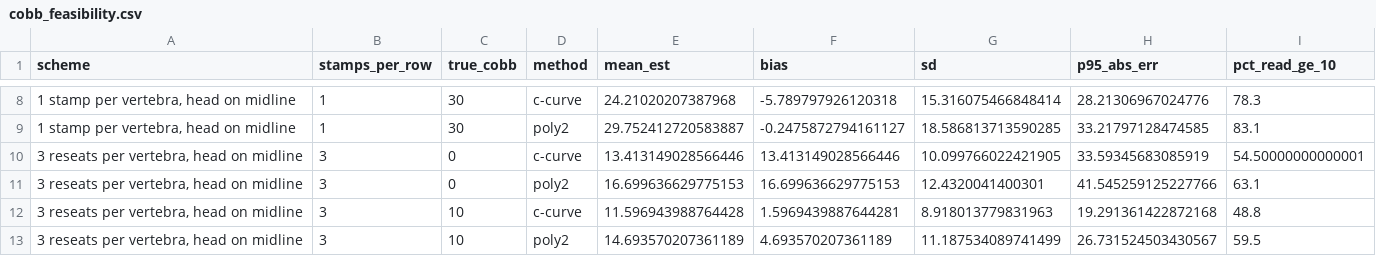
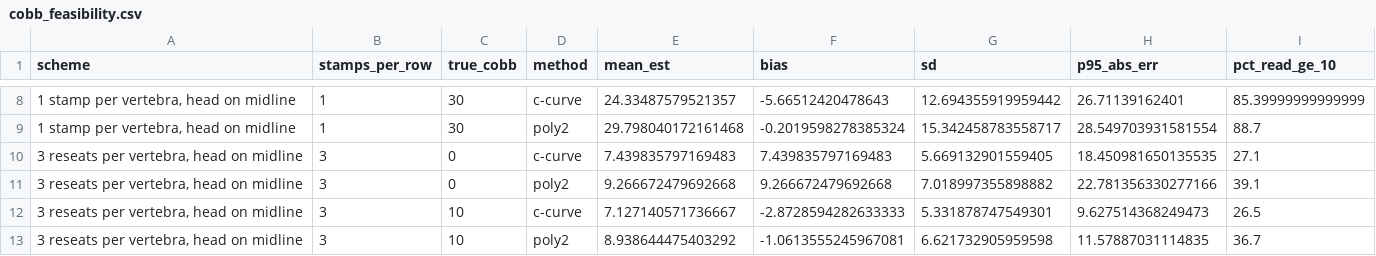
Before and after one commit to cheebri2/new-tactile-beginnings, a CSV file: analysis/stamps_2026-11-22/cobb_feasibility.csv, drawn as a sheet; only a part is shown, gaps mark what is left out; the diff covers the shown part only.

```diff
--- a/analysis/stamps_2026-11-22/cobb_feasibility.csv
+++ b/analysis/stamps_2026-11-22/cobb_feasibility.csv
@@ -8,6 +8,6 @@ scheme,stamps_per_row,true_cobb,method,mean_est,bias,sd,p95_abs_err,pct_read_ge_
-"1 stamp per vertebra, head on midline",1,30,c-curve,24.21020207387968,-5.789797926120318,15.316075466848414,28.21306967024776,78.3
-"1 stamp per vertebra, head on midline",1,30,poly2,29.752412720583887,-0.2475872794161127,18.586813713590285,33.21797128474585,83.1
-"3 reseats per vertebra, head on midline",3,0,c-curve,13.413149028566446,13.413149028566446,10.099766022421905,33.59345683085919,54.50000000000001
-"3 reseats per vertebra, head on midline",3,0,poly2,16.699636629775153,16.699636629775153,12.4320041400301,41.545259125227766,63.1
-"3 reseats per vertebra, head on midline",3,10,c-curve,11.596943988764428,1.5969439887644281,8.918013779831963,19.291361422872168,48.8
-"3 reseats per vertebra, head on midline",3,10,poly2,14.693570207361189,4.693570207361189,11.187534089741499,26.731524503430567,59.5
+"1 stamp per vertebra, head on midline",1,30,c-curve,24.33487579521357,-5.66512420478643,12.694355919959442,26.71139162401,85.39999999999999
+"1 stamp per vertebra, head on midline",1,30,poly2,29.798040172161468,-0.2019598278385324,15.342458783558717,28.549703931581554,88.7
+"3 reseats per vertebra, head on midline",3,0,c-curve,7.439835797169483,7.439835797169483,5.669132901559405,18.450981650135535,27.1
+"3 reseats per vertebra, head on midline",3,0,poly2,9.266672479692668,9.266672479692668,7.018997355898882,22.781356330277166,39.1
+"3 reseats per vertebra, head on midline",3,10,c-curve,7.127140571736667,-2.8728594282633333,5.331878747549301,9.627514368249473,26.5
+"3 reseats per vertebra, head on midline",3,10,poly2,8.938644475403292,-1.0613555245967081,6.621732905959598,11.57887031114835,36.7
```
Also changed, not shown: 168 edited cells elsewhere in this file, 9 other files.
